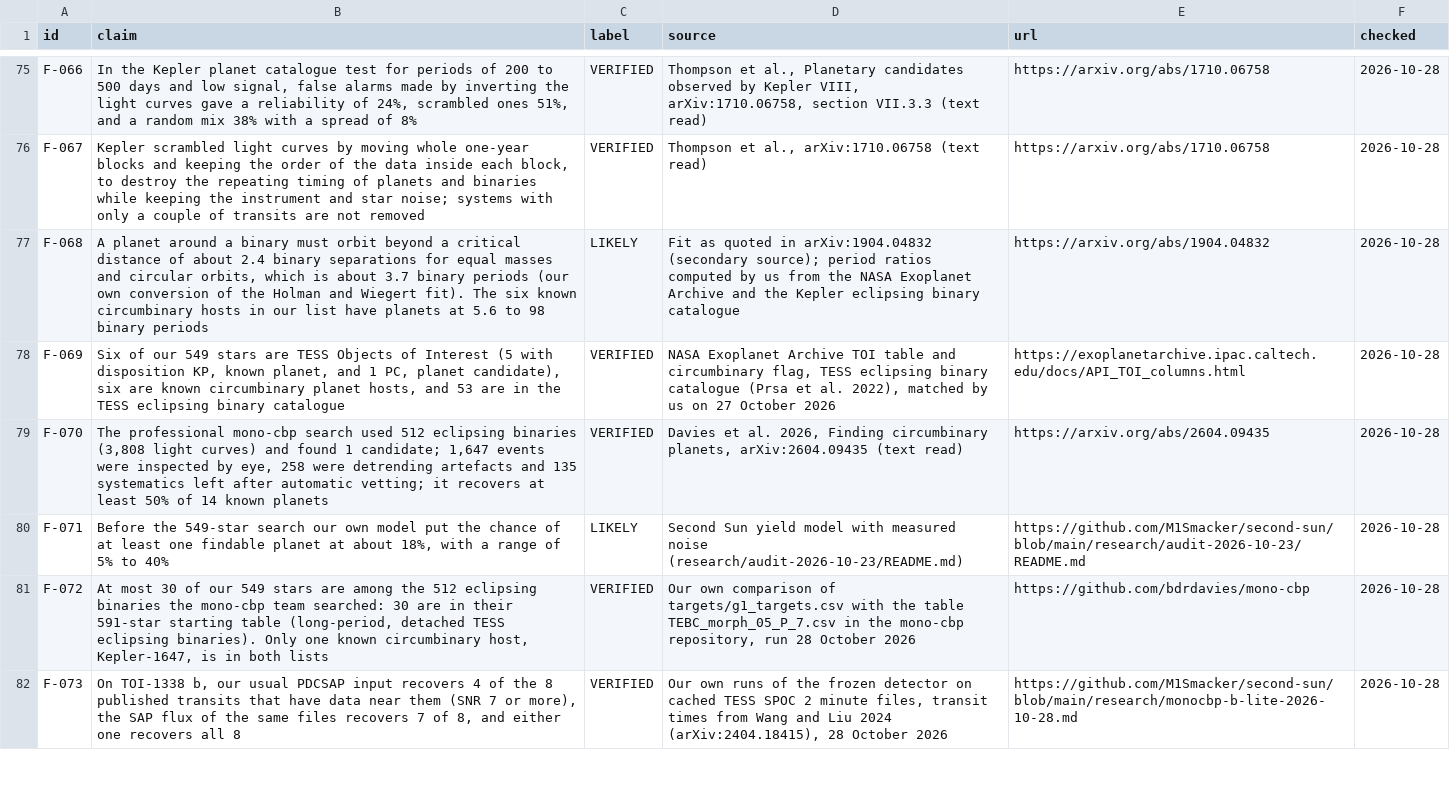
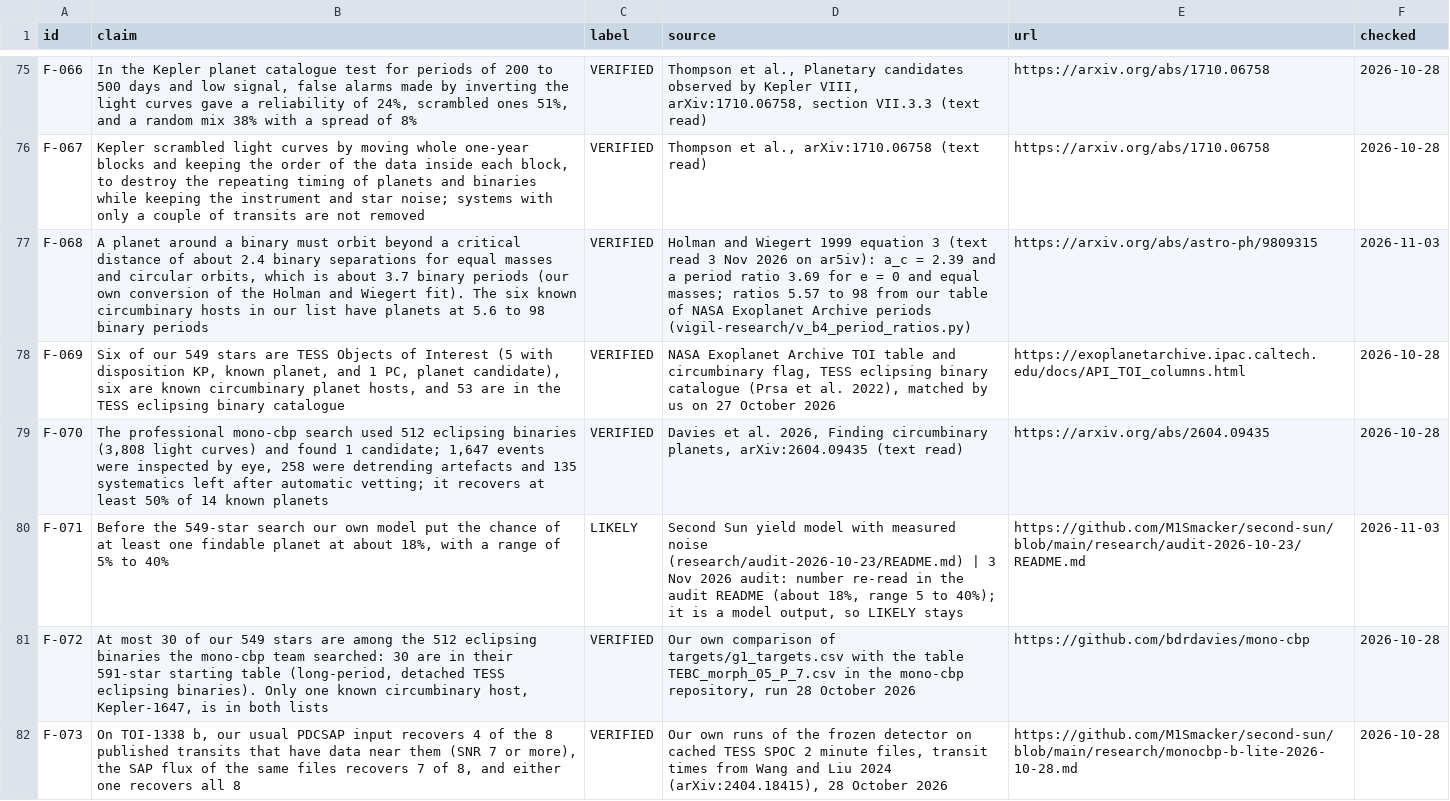
Before and after one commit to M1Smacker/second-sun, a CSV file: book/data/claims.csv, drawn as a sheet; only a part is shown, gaps mark what is left out; the diff covers the shown part only; the diff names each change by its address in the sheet, - before the commit and + after, or states it on an @@ line.

```diff
--- a/book/data/claims.csv
+++ b/book/data/claims.csv
-C77 (label): LIKELY
+C77 (label): VERIFIED
-D77 (source): Fit as quoted in arXiv:1904.04832 (secondary source); period ratios computed by us from the NASA Exoplanet Archive and the Kepler eclipsing binary catalogue
+D77 (source): Holman and Wiegert 1999 equation 3 (text read 3 Nov 2026 on ar5iv): a_c = 2.39 and a period ratio 3.69 for e = 0 and equal masses; ratios 5.57 to 98 from our table of NASA Exoplanet Archive periods (vigil-research/v_b4_period_ratios.py)
-E77 (url): https://arxiv.org/abs/1904.04832
+E77 (url): https://arxiv.org/abs/astro-ph/9809315
-F77 (checked): 2026-10-28
+F77 (checked): 2026-11-03
-D80 (source): …noise (research/audit-2026-10-23/README.md)
+D80 (source): …noise (research/audit-2026-10-23/README.md) | 3 Nov 2026 audit: number re-read in the audit README (about 18%, range 5 to 40%); it is a model output, so LIKELY stays
-F80 (checked): 2026-10-28
+F80 (checked): 2026-11-03
```
Also changed, not shown: 46 edited cells elsewhere in this file, 17 other files.
